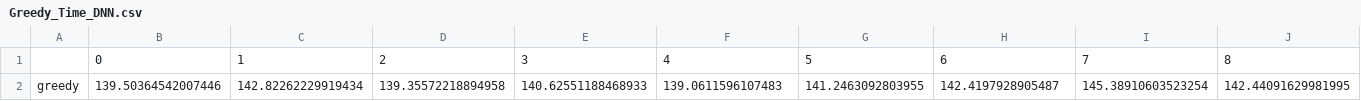
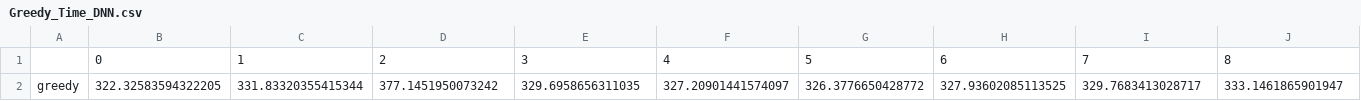
Before and after one commit to stevenson0421/Feature-Selection, a CSV file: Results/Greedy_Time_DNN.csv, drawn as a sheet; only a part is shown; removed rows and columns are numbered as before the commit, all else as after; rows hold the shown columns only; the diff names each change by its address in the sheet, - before the commit and + after, or states it on an @@ line.

```diff
--- a/Results/Greedy_Time_DNN.csv
+++ b/Results/Greedy_Time_DNN.csv
-row 2: greedy | 139.50364542007446 | 142.82262229919434 | 139.35572218894958 | 140.62551188468933 | 139.0611596107483 | 141.2463092803955 | 142.4197928905487 | 145.38910603523254 | 142.44091629981995
+row 2: greedy | 322.32583594322205 | 331.83320355415344 | 377.1451950073242 | 329.6958656311035 | 327.20901441574097 | 326.3776650428772 | 327.93602085113525 | 329.7683413028717 | 333.1461865901947
```
Also changed, not shown: Results/Greedy_F1_LR.csv, Results/Greedy_Time_GB.csv, 3 other files.
